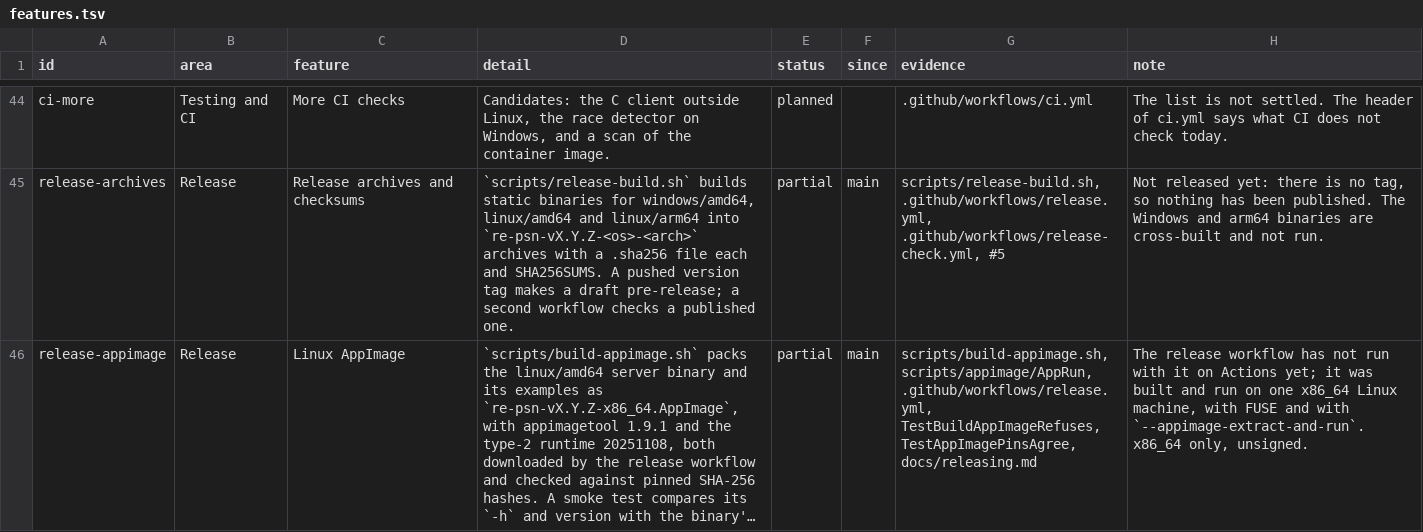
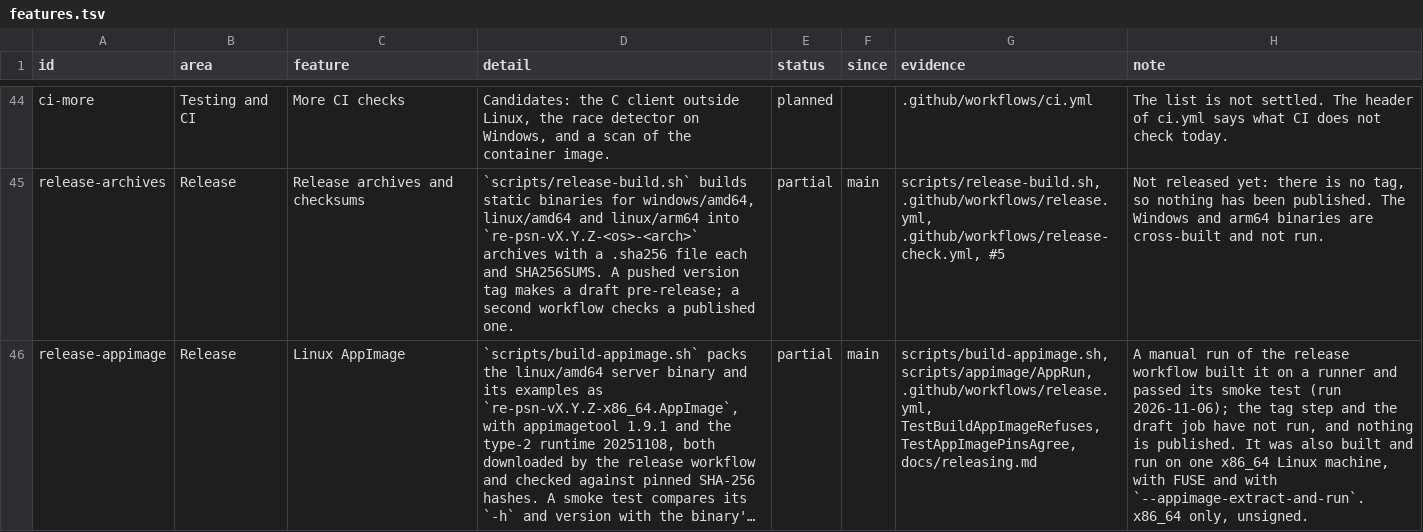
Before and after one commit to Tzeentchnet/re-psn, a TSV file: docs/features.tsv, drawn as a sheet; only a part is shown, gaps mark what is left out; long unchanged cells end in …; the diff covers the shown part only; the diff names each change by its address in the sheet, - before the commit and + after, or states it on an @@ line.

Commit message:
Features: the dry run has been done
The release-appimage and release-process rows, the roadmap line and the generated features page now say what releasing.md says: a manual run of the release workflow built everything and passed its checks on a runner; the tag step and the draft job have not run.

```diff
--- a/docs/features.tsv
+++ b/docs/features.tsv
-H46 (note): The release workflow has not run with it on Actions yet; it was built and…
+H46 (note): A manual run of the release workflow built it on a runner and passed its smoke test (run 2026-11-06); the tag step and the draft job have not run, and nothing is published. It was also built and…
```
Also changed, not shown: 1 edited cell elsewhere in this file, 2 other files.
